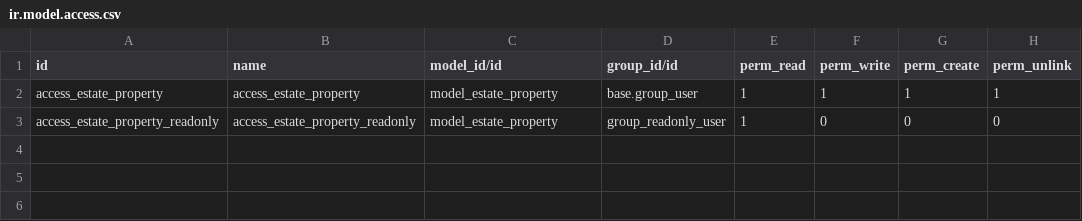
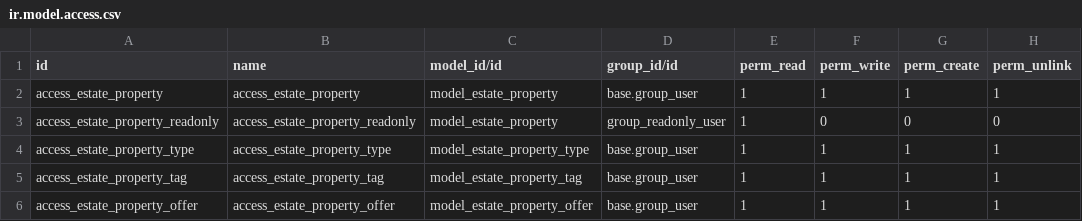
Before and after one commit to odoo/tutorials, a CSV file: estate/security/ir.model.access.csv, drawn as a sheet; the diff names each change by its address in the sheet, - before the commit and + after, or states it on an @@ line.

Commit message:
[IMP] estate: adding relations between models - Chapter 7
new models: estate_property_offer, estate_property_tag
estate_property: adding new fields (type, salesperson, buyer, tags, offers)
estate_property_view: adding offers to form view, tags to both list and form views
estate_property_offer_view: adding list and form views
menu: settings menu for types and tags

```diff
--- a/estate/security/ir.model.access.csv
+++ b/estate/security/ir.model.access.csv
+row 4: access_estate_property_type | access_estate_property_type | model_estate_property_type | base.group_user | 1 | 1 | 1 | 1
+row 5: access_estate_property_tag | access_estate_property_tag | model_estate_property_tag | base.group_user | 1 | 1 | 1 | 1
+row 6: access_estate_property_offer | access_estate_property_offer | model_estate_property_offer | base.group_user | 1 | 1 | 1 | 1
```
Also changed, not shown: 11 other files.
